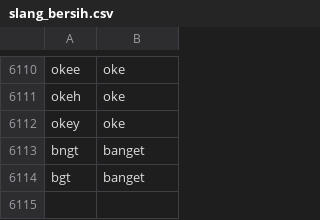
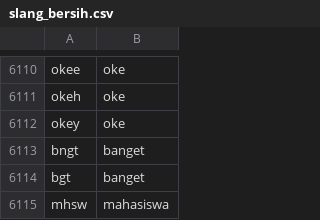
Before and after one commit to mkom23/mkom23-repo-sentiment, a CSV file: slang_bersih.csv, drawn as a sheet; only a part is shown, gaps mark what is left out.

Commit message:
Update slang_bersih.csv

```diff
--- a/slang_bersih.csv
+++ b/slang_bersih.csv
@@ -6114 +6114,2 @@ bngt,banget
 bgt,banget
+mhsw,mahasiswa
```
